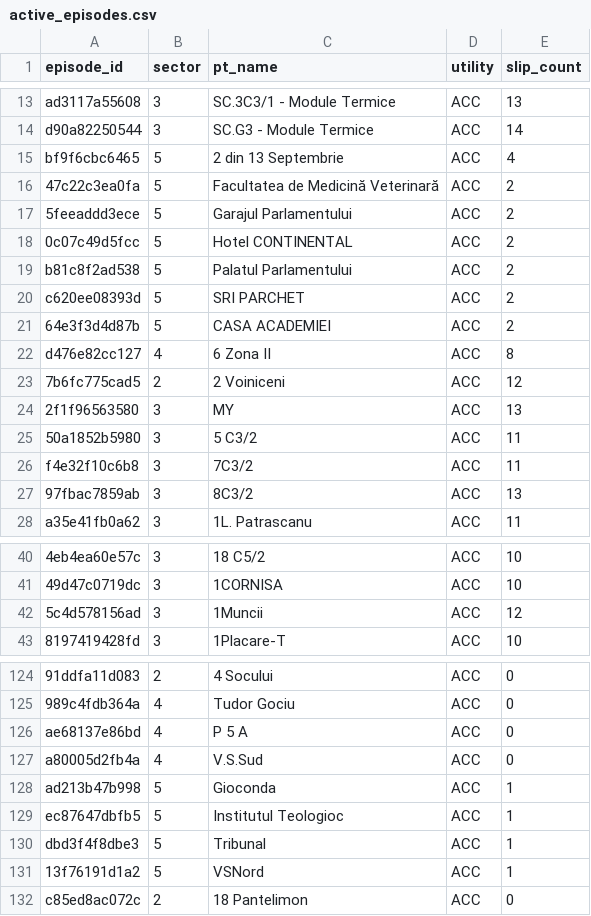
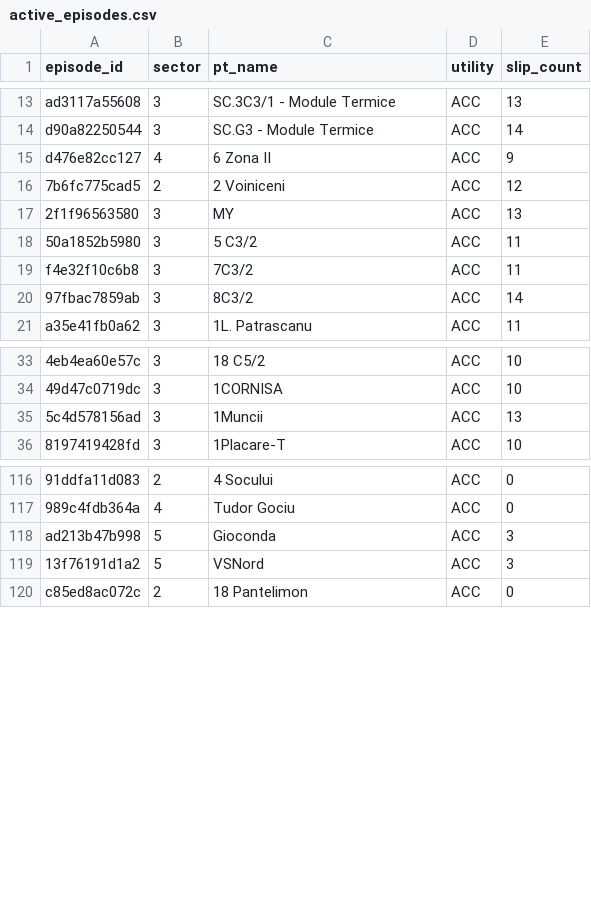
Before and after one commit to FlorinPopaCodes/termoficare-data, a CSV file: data/derived/active_episodes.csv, drawn as a sheet; only a part is shown, gaps mark what is left out; removed rows and columns are numbered as before the commit, all else as after; the diff covers the shown part only; the diff names each change by its address in the sheet, - before the commit and + after, or states it on an @@ line.

```diff
--- a/data/derived/active_episodes.csv
+++ b/data/derived/active_episodes.csv
-row 15: bf9f6cbc6465 | 5 | 2 din 13 Septembrie | ACC | 4
-row 16: 47c22c3ea0fa | 5 | Facultatea de Medicină Veterinară | ACC | 2
-row 17: 5feeaddd3ece | 5 | Garajul Parlamentului | ACC | 2
-row 18: 0c07c49d5fcc | 5 | Hotel CONTINENTAL | ACC | 2
-row 19: b81c8f2ad538 | 5 | Palatul Parlamentului | ACC | 2
-row 20: c620ee08393d | 5 | SRI PARCHET | ACC | 2
-row 21: 64e3f3d4d87b | 5 | CASA ACADEMIEI | ACC | 2
-E15 (slip_count): 8
+E15 (slip_count): 9
-E20 (slip_count): 13
+E20 (slip_count): 14
-E35 (slip_count): 12
+E35 (slip_count): 13
-row 126: ae68137e86bd | 4 | P 5 A | ACC | 0
-row 127: a80005d2fb4a | 4 | V.S.Sud | ACC | 0
-E118 (slip_count): 1
+E118 (slip_count): 3
-row 129: ec87647dbfb5 | 5 | Institutul Teologioc | ACC | 1
-row 130: dbd3f4f8dbe3 | 5 | Tribunal | ACC | 1
-E119 (slip_count): 1
+E119 (slip_count): 3
```
Also changed, not shown: 5 added rows, 12 removed rows and 7 edited cells elsewhere in this file, data/derived/on_time_rates.csv, 4 other files.
